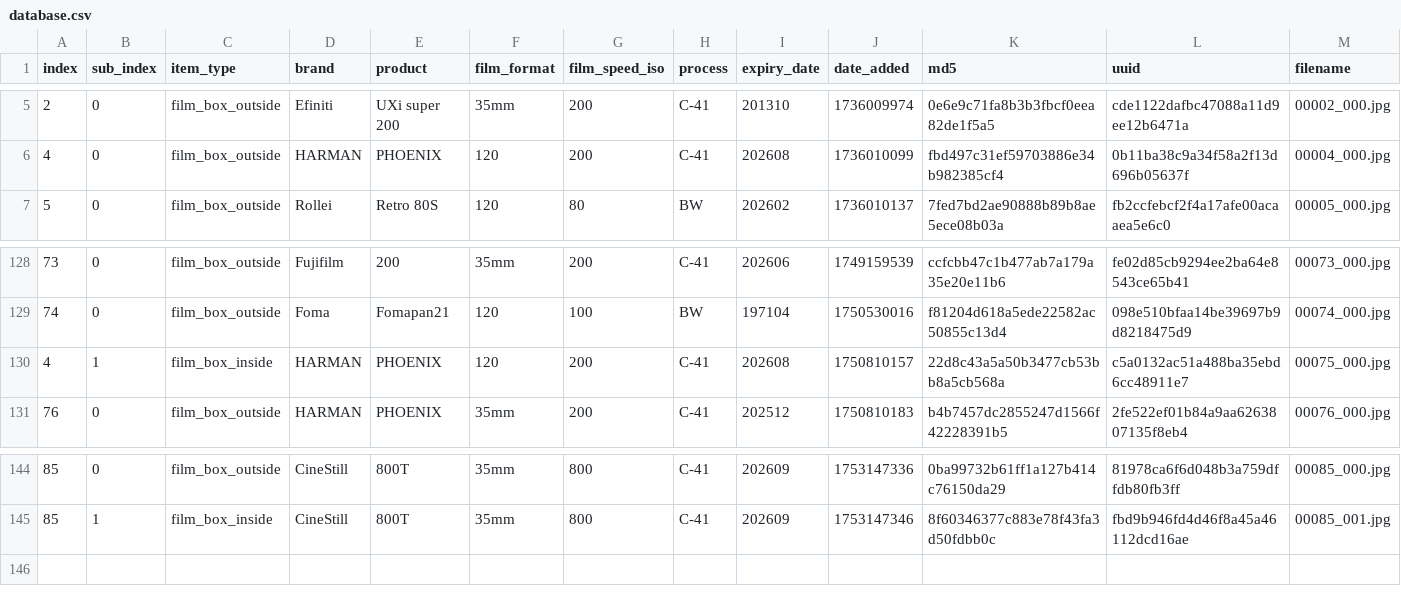
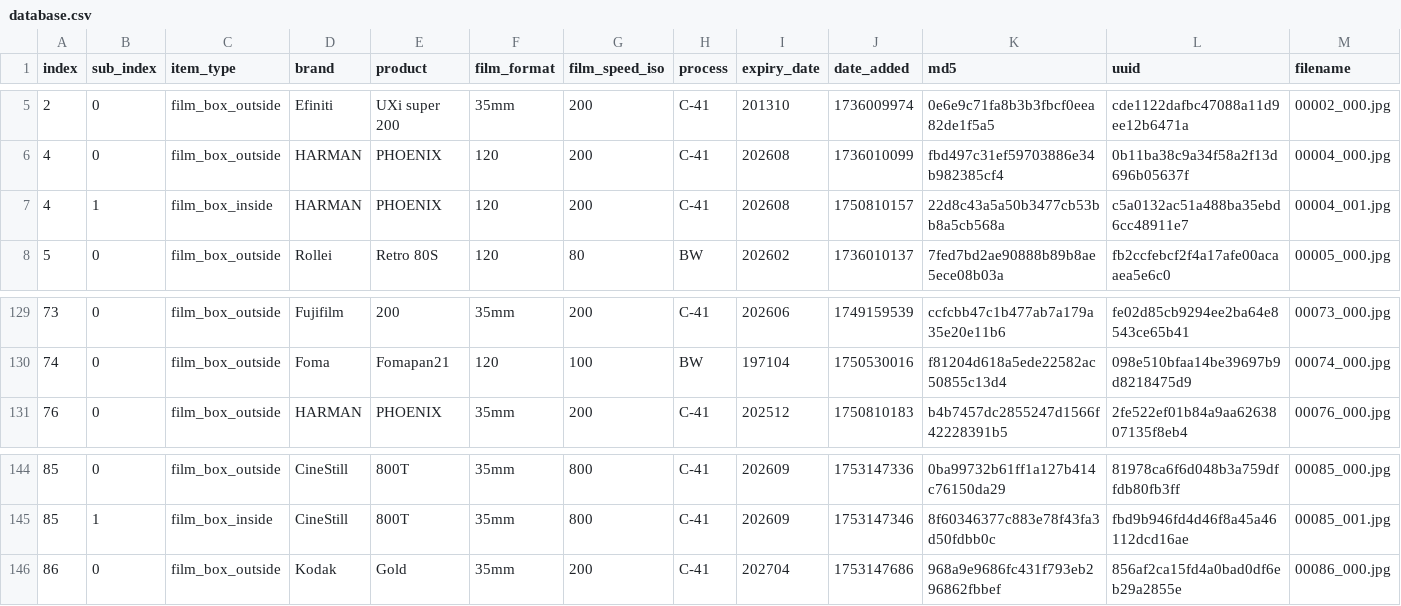
Before and after one commit to dekuNukem/Film-Packaging, a CSV file: film_packaging/database.csv, drawn as a sheet; only a part is shown, gaps mark what is left out; removed rows and columns are numbered as before the commit, all else as after; rows hold the shown columns only; the diff names each change by its address in the sheet, - before the commit and + after, or states it on an @@ line.

```diff
--- a/film_packaging/database.csv
+++ b/film_packaging/database.csv
+row 7: 4 | 1 | film_box_inside | HARMAN | PHOENIX | 120 | 200 | C-41 | 202608 | 1750810157 | 22d8c43a5a50b3477cb53bb8a5cb568a | c5a0132ac51a488ba35ebd6cc48911e7 | 00004_001.jpg
-row 130: 4 | 1 | film_box_inside | HARMAN | PHOENIX | 120 | 200 | C-41 | 202608 | 1750810157 | 22d8c43a5a50b3477cb53bb8a5cb568a | c5a0132ac51a488ba35ebd6cc48911e7 | 00075_000.jpg
+row 146: 86 | 0 | film_box_outside | Kodak | Gold | 35mm | 200 | C-41 | 202704 | 1753147686 | 968a9e9686fc431f793eb296862fbbef | 856af2ca15fd4a0bad0df6eb29a2855e | 00086_000.jpg
```
Also changed, not shown: 4 other files.
